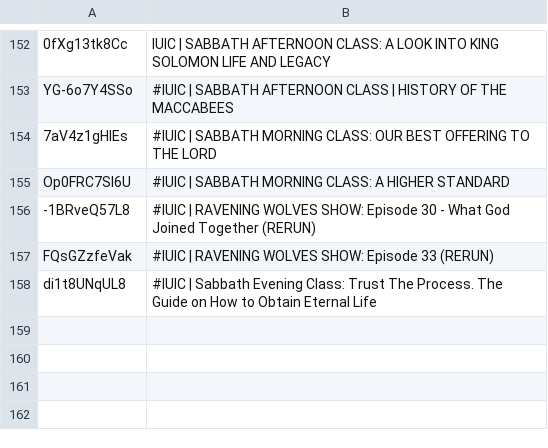
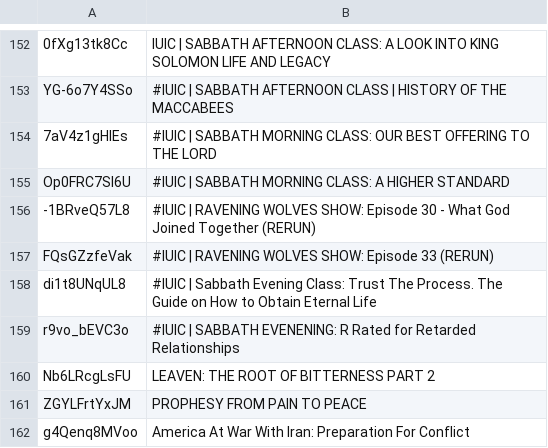
Before and after one commit to DevSecObie/cyberjudah, a TSV file: blog/no-captions.tsv, drawn as a sheet; only a part is shown, gaps mark what is left out.

```diff
--- a/blog/no-captions.tsv
+++ b/blog/no-captions.tsv
@@ -158 +158,5 @@ FQsGZzfeVak	#IUIC | RAVENING WOLVES SHOW: Episode 33 (RERUN)
 di1t8UNqUL8	#IUIC | Sabbath Evening Class: Trust The Process. The Guide on How to Obtain Eternal Life
+r9vo_bEVC3o	#IUIC | SABBATH EVENENING: R Rated for Retarded Relationships
+Nb6LRcgLsFU	LEAVEN: THE ROOT OF BITTERNESS PART 2
+ZGYLFrtYxJM	PROPHESY FROM PAIN TO PEACE
+g4Qenq8MVoo	America At War With Iran: Preparation For Conflict
```
Also changed, not shown: 6 other files.
